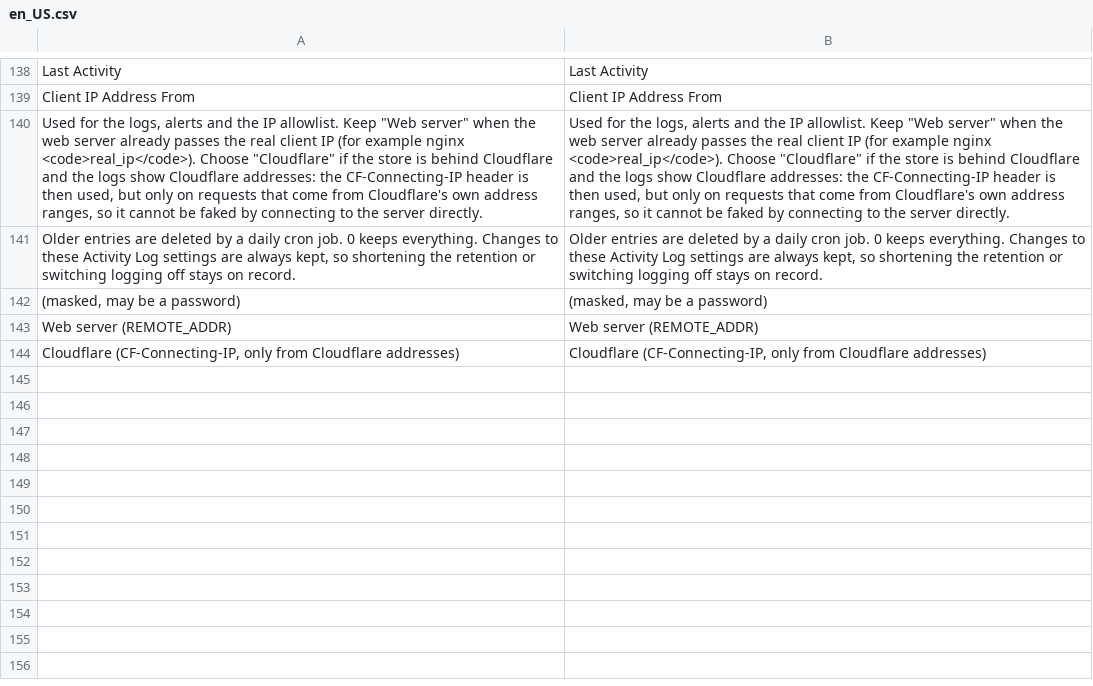
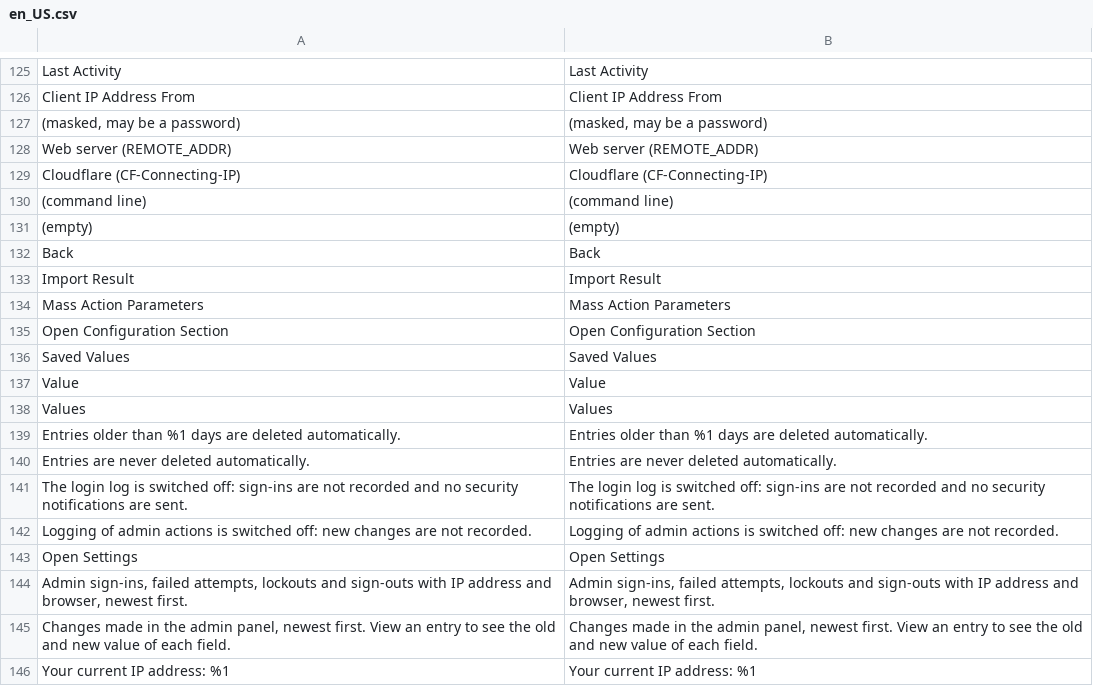
Before and after one commit to commercegears/module-admin-activity-log, a CSV file: i18n/en_US.csv, drawn as a sheet; only a part is shown, gaps mark what is left out; removed rows and columns are numbered as before the commit, all else as after; the diff covers the shown part only; the diff names each change by its address in the sheet, - before the commit and + after, or states it on an @@ line.

Commit message:
Docs and translations for 1.3.0

```diff
--- a/i18n/en_US.csv
+++ b/i18n/en_US.csv
-row 140: Used for the logs, alerts and the IP allowlist. Keep "Web server" when the web server already passes the real client IP (for example nginx <code>real_ip</code>). Choose "Cloudflare" if the store is behind Cloudflare and the logs show Cloudflare addresses: the CF-Connecting-IP header is then used, but only on requests that come from Cloudflare's own address ranges, so it cannot be faked by connecting to the server directly. | Used for the logs, alerts and the IP allowlist. Keep "Web server" when the web server already passes the real client IP (for example nginx <code>real_ip</code>). Choose "Cloudflare" if the store is behind Cloudflare and the logs show Cloudflare addresses: the CF-Connecting-IP header is then used, but only on requests that come from Cloudflare's own address ranges, so it cannot be faked by connecting to the server directly.
-row 141: Older entries are deleted by a daily cron job. 0 keeps everything. Changes to these Activity Log settings are always kept, so shortening the retention or switching logging off stays on record. | Older entries are deleted by a daily cron job. 0 keeps everything. Changes to these Activity Log settings are always kept, so shortening the retention or switching logging off stays on record.
-row 144: Cloudflare (CF-Connecting-IP, only from Cloudflare addresses) | Cloudflare (CF-Connecting-IP, only from Cloudflare addresses)
+row 129: Cloudflare (CF-Connecting-IP) | Cloudflare (CF-Connecting-IP)
+row 130: (command line) | (command line)
+row 131: (empty) | (empty)
+row 132: Back | Back
+row 133: Import Result | Import Result
+row 134: Mass Action Parameters | Mass Action Parameters
+row 135: Open Configuration Section | Open Configuration Section
+row 136: Saved Values | Saved Values
+row 137: Value | Value
+row 138: Values | Values
+row 139: Entries older than %1 days are deleted automatically. | Entries older than %1 days are deleted automatically.
+row 140: Entries are never deleted automatically. | Entries are never deleted automatically.
+row 141: The login log is switched off: sign-ins are not recorded and no security notifications are sent. | The login log is switched off: sign-ins are not recorded and no security notifications are sent.
+row 142: Logging of admin actions is switched off: new changes are not recorded. | Logging of admin actions is switched off: new changes are not recorded.
+row 143: Open Settings | Open Settings
+row 144: Admin sign-ins, failed attempts, lockouts and sign-outs with IP address and browser, newest first. | Admin sign-ins, failed attempts, lockouts and sign-outs with IP address and browser, newest first.
+row 145: Changes made in the admin panel, newest first. View an entry to see the old and new value of each field. | Changes made in the admin panel, newest first. View an entry to see the old and new value of each field.
+row 146: Your current IP address: %1 | Your current IP address: %1
```
Also changed, not shown: 23 added rows, 18 removed rows, 4 moved rows and 16 edited cells elsewhere in this file, 2 other files.
